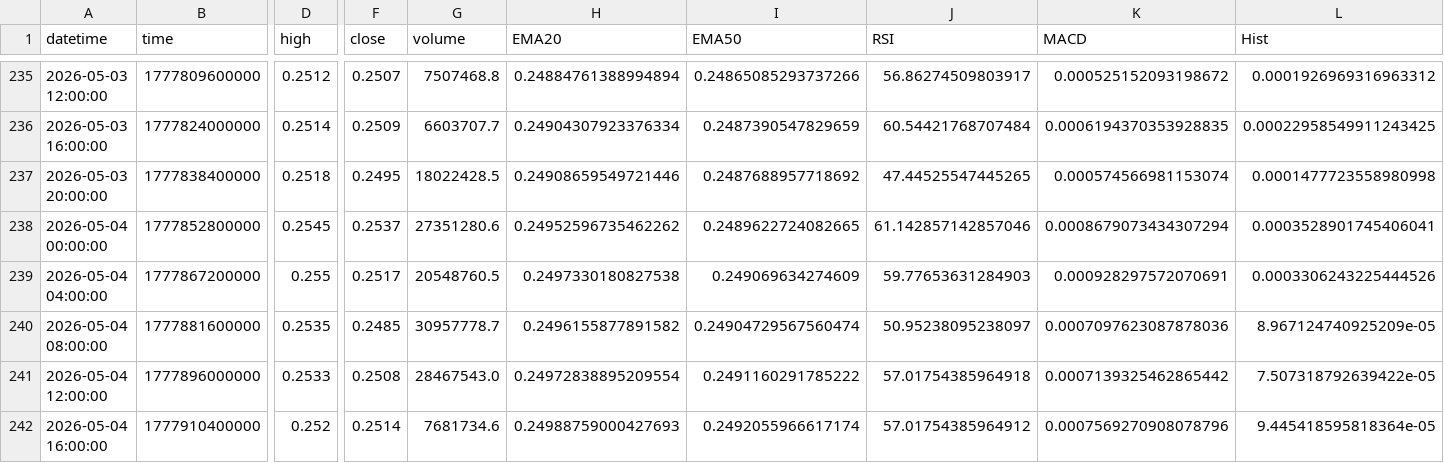
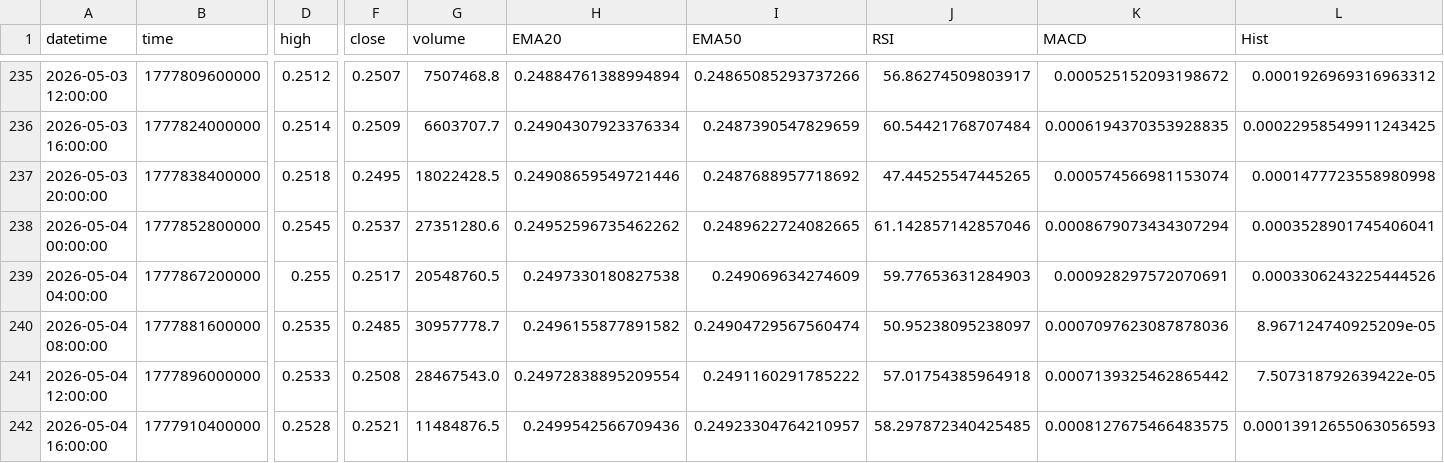
Before and after one commit to gs040664/daily-crypto-report, a CSV file: data/ADAUSDT_4h_history.csv, drawn as a sheet; only a part is shown, gaps mark what is left out; the diff names each change by its address in the sheet, - before the commit and + after, or states it on an @@ line.

```diff
--- a/data/ADAUSDT_4h_history.csv
+++ b/data/ADAUSDT_4h_history.csv
-D242 (high): 0.252
+D242 (high): 0.2528
-F242 (close): 0.2514
+F242 (close): 0.2521
-G242 (volume): 7681734.6
+G242 (volume): 11484876.5
-H242 (EMA20): 0.24988759000427693
+H242 (EMA20): 0.2499542566709436
-I242 (EMA50): 0.2492055966617174
+I242 (EMA50): 0.24923304764210957
-J242 (RSI): 57.01754385964912
+J242 (RSI): 58.297872340425485
-K242 (MACD): 0.0007569270908078796
+K242 (MACD): 0.0008127675466483575
-L242 (Hist): 9.445418595818364e-05
+L242 (Hist): 0.00013912655063056593
```
Also changed, not shown: data/BNBUSDT_4h_history.csv, data/BTCUSDT_4h_history.csv, 2 other files.
